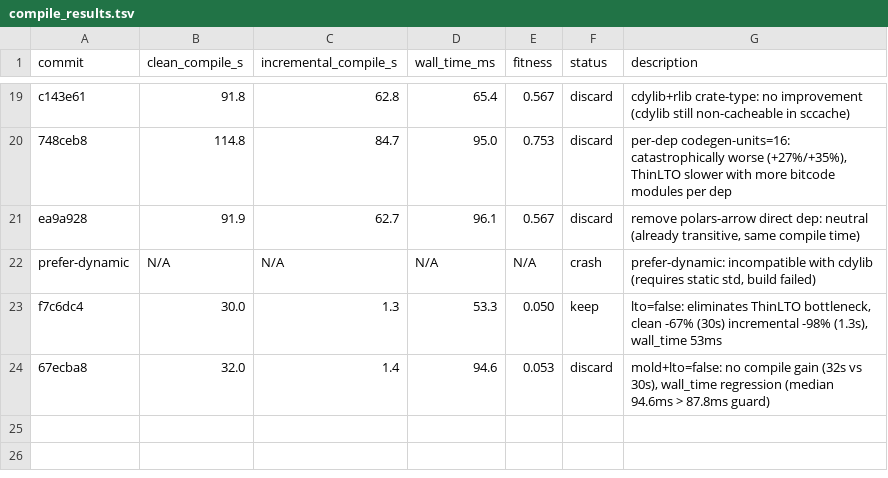
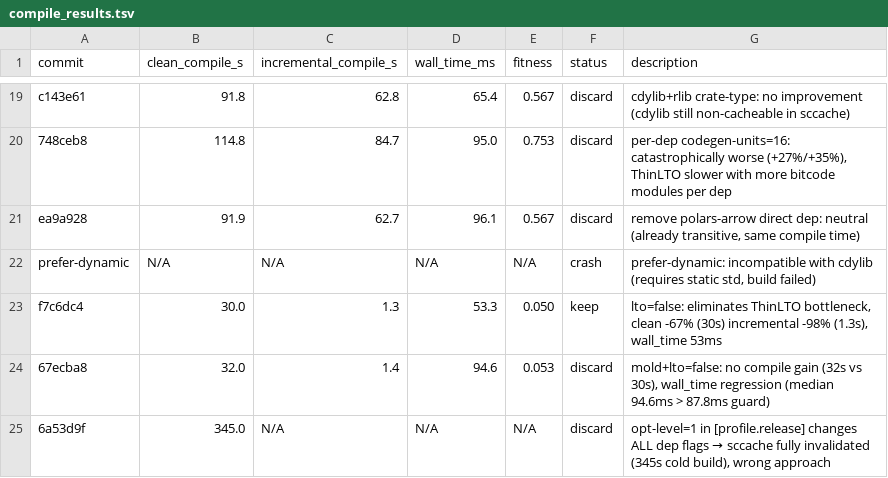
Before and after one commit to bjhardcastle/polars-vec-ops, a TSV file: compile_results.tsv, drawn as a sheet; only a part is shown, gaps mark what is left out.

```diff
--- a/compile_results.tsv
+++ b/compile_results.tsv
@@ -24 +24,2 @@ f7c6dc4	30.0	1.3	53.3	0.050	keep	lto=false: eliminates ThinLTO bottleneck, clean
 67ecba8	32.0	1.4	94.6	0.053	discard	mold+lto=false: no compile gain (32s vs 30s), wall_time regression (median 94.6ms > 87.8ms guard)
+6a53d9f	345.0	N/A	N/A	N/A	discard	opt-level=1 in [profile.release] changes ALL dep flags → sccache fully invalidated (345s cold build), wrong approach
```
Also changed, not shown: 2 other files.
